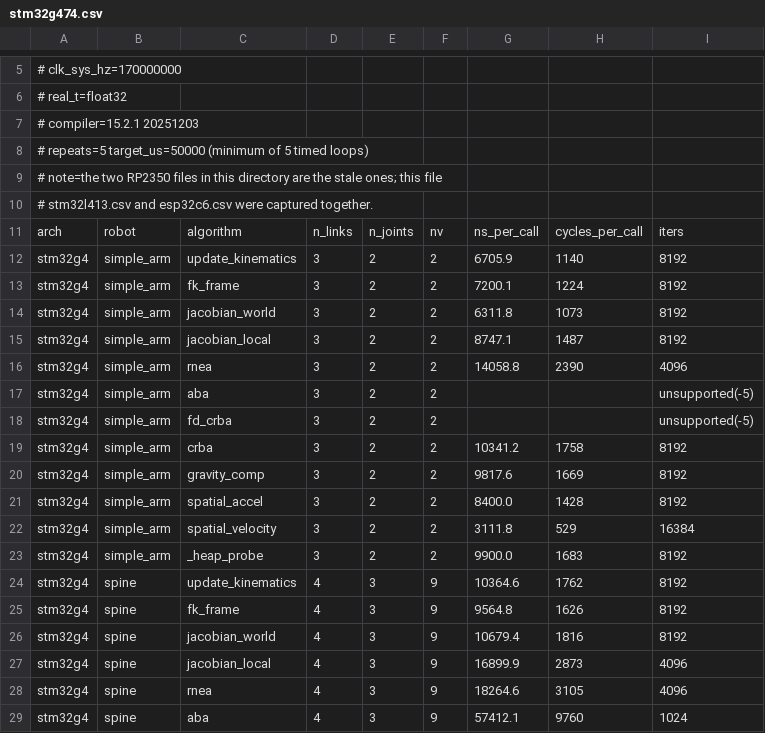
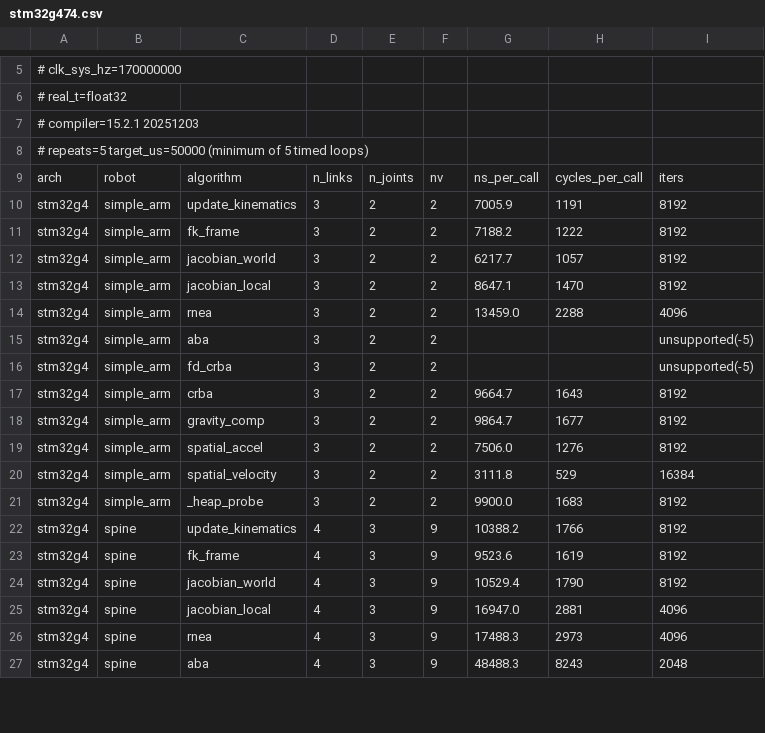
Before and after one commit to YueWang996/robot-dynamics-c, a CSV file: benchmark/results/stm32g474.csv, drawn as a sheet; only a part is shown, gaps mark what is left out; the diff covers the shown part only.

Commit message:
Refresh the STM32G474 column: the last one that lagged
Go2's ABA 181.0 -> 157.3 µs, mass matrix 60.9 -> 55.0, spatial acceleration
22.8 -> 19.5, torque tick 79 -> 75 µs at 13.2 kHz. Every board in
benchmark/results/ is now current, across five cores.

Re-measured the CCM placement while the board was on the desk, and the shape
of the fetch tax has changed: rd_aba still pays 20%, but update_kinematics is
down from 14% to 4% -- that figure predated the round where it stopped
spilling addresses. Nothing else pays more than 6%. Go2 forward dynamics
184 -> 151 µs from the placement alone, so on a part with tightly-coupled
memory that is still the largest single lever left.

The skill's performance section was quoting the old G474 capture and calling
two RP2350 columns stale; both are fixed.

```diff
--- a/benchmark/results/stm32g474.csv
+++ b/benchmark/results/stm32g474.csv
@@ -8,22 +8,20 @@
 # repeats=5 target_us=50000 (minimum of 5 timed loops)
-# note=the two RP2350 files in this directory are the stale ones; this file,
-#   stm32l413.csv and esp32c6.csv were captured together.
 arch,robot,algorithm,n_links,n_joints,nv,ns_per_call,cycles_per_call,iters
-stm32g4,simple_arm,update_kinematics,3,2,2,6705.9,1140,8192
-stm32g4,simple_arm,fk_frame,3,2,2,7200.1,1224,8192
-stm32g4,simple_arm,jacobian_world,3,2,2,6311.8,1073,8192
-stm32g4,simple_arm,jacobian_local,3,2,2,8747.1,1487,8192
-stm32g4,simple_arm,rnea,3,2,2,14058.8,2390,4096
+stm32g4,simple_arm,update_kinematics,3,2,2,7005.9,1191,8192
+stm32g4,simple_arm,fk_frame,3,2,2,7188.2,1222,8192
+stm32g4,simple_arm,jacobian_world,3,2,2,6217.7,1057,8192
+stm32g4,simple_arm,jacobian_local,3,2,2,8647.1,1470,8192
+stm32g4,simple_arm,rnea,3,2,2,13459.0,2288,4096
 stm32g4,simple_arm,aba,3,2,2,,,unsupported(-5)
 stm32g4,simple_arm,fd_crba,3,2,2,,,unsupported(-5)
-stm32g4,simple_arm,crba,3,2,2,10341.2,1758,8192
-stm32g4,simple_arm,gravity_comp,3,2,2,9817.6,1669,8192
-stm32g4,simple_arm,spatial_accel,3,2,2,8400.0,1428,8192
+stm32g4,simple_arm,crba,3,2,2,9664.7,1643,8192
+stm32g4,simple_arm,gravity_comp,3,2,2,9864.7,1677,8192
+stm32g4,simple_arm,spatial_accel,3,2,2,7506.0,1276,8192
 stm32g4,simple_arm,spatial_velocity,3,2,2,3111.8,529,16384
 stm32g4,simple_arm,_heap_probe,3,2,2,9900.0,1683,8192
-stm32g4,spine,update_kinematics,4,3,9,10364.6,1762,8192
-stm32g4,spine,fk_frame,4,3,9,9564.8,1626,8192
-stm32g4,spine,jacobian_world,4,3,9,10679.4,1816,8192
-stm32g4,spine,jacobian_local,4,3,9,16899.9,2873,4096
-stm32g4,spine,rnea,4,3,9,18264.6,3105,4096
-stm32g4,spine,aba,4,3,9,57412.1,9760,1024
+stm32g4,spine,update_kinematics,4,3,9,10388.2,1766,8192
+stm32g4,spine,fk_frame,4,3,9,9523.6,1619,8192
+stm32g4,spine,jacobian_world,4,3,9,10529.4,1790,8192
+stm32g4,spine,jacobian_local,4,3,9,16947.0,2881,4096
+stm32g4,spine,rnea,4,3,9,17488.3,2973,4096
+stm32g4,spine,aba,4,3,9,48488.3,8243,2048
```
Also changed, not shown: 53 edited cells elsewhere in this file, 2 other files.
